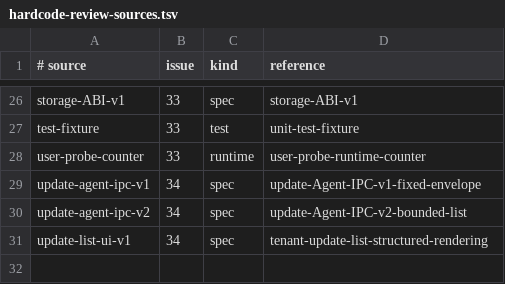
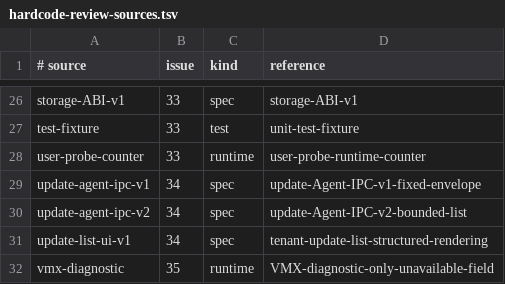
Before and after one commit to jasper-language/jasper-os, a TSV file: docs/hardcode-review-sources.tsv, drawn as a sheet; only a part is shown, gaps mark what is left out; the diff names each change by its address in the sheet, - before the commit and + after, or states it on an @@ line.

```diff
--- a/docs/hardcode-review-sources.tsv
+++ b/docs/hardcode-review-sources.tsv
+row 32: vmx-diagnostic | 35 | runtime | VMX-diagnostic-only-unavailable-field
```
Also changed, not shown: 7 other files.
